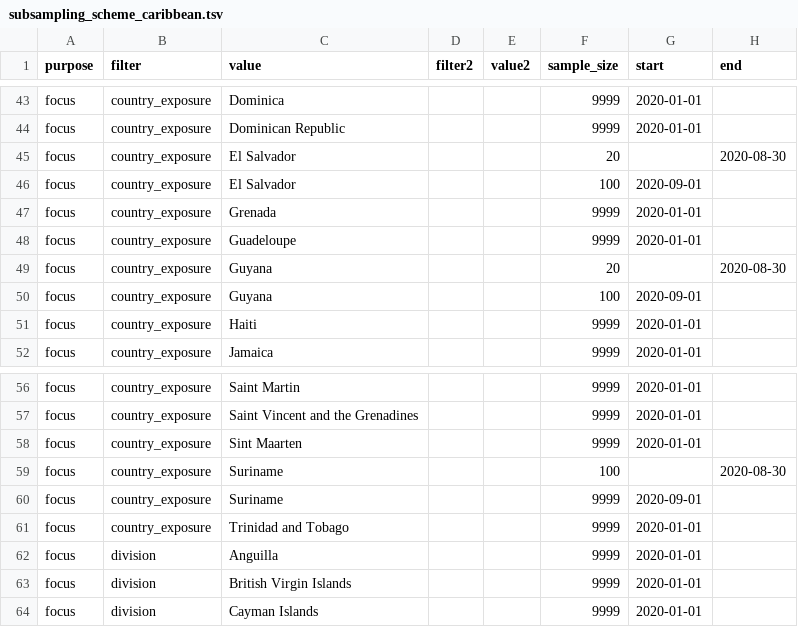
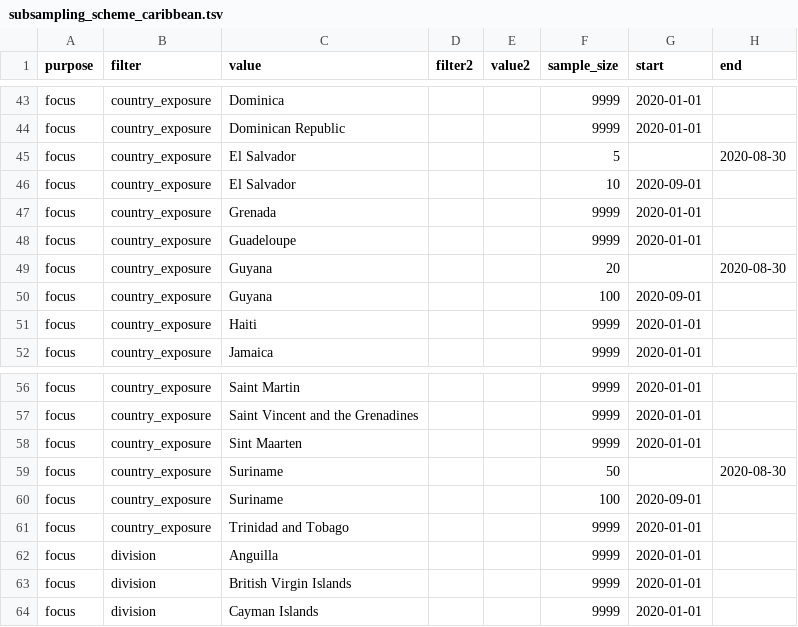
Before and after one commit to grubaughlab/ncov, a TSV file: config/subsampling_scheme_caribbean.tsv, drawn as a sheet; only a part is shown, gaps mark what is left out; the diff covers the shown part only.

```diff
--- a/config/subsampling_scheme_caribbean.tsv
+++ b/config/subsampling_scheme_caribbean.tsv
@@ -44,4 +44,4 @@ focus	country_exposure	Dominica			9999	2020-01-01
 focus	country_exposure	Dominican Republic			9999	2020-01-01	
-focus	country_exposure	El Salvador			20		2020-08-30
-focus	country_exposure	El Salvador			100	2020-09-01	
+focus	country_exposure	El Salvador			5		2020-08-30
+focus	country_exposure	El Salvador			10	2020-09-01	
 focus	country_exposure	Grenada			9999	2020-01-01	
@@ -58,4 +58,4 @@ focus	country_exposure	Saint Vincent and the Grenadines			9999	2020-01-01
 focus	country_exposure	Sint Maarten			9999	2020-01-01	
-focus	country_exposure	Suriname			100		2020-08-30
-focus	country_exposure	Suriname			9999	2020-09-01	
+focus	country_exposure	Suriname			50		2020-08-30
+focus	country_exposure	Suriname			100	2020-09-01	
 focus	country_exposure	Trinidad and Tobago			9999	2020-01-01	
```
Also changed, not shown: 20 edited cells elsewhere in this file.
